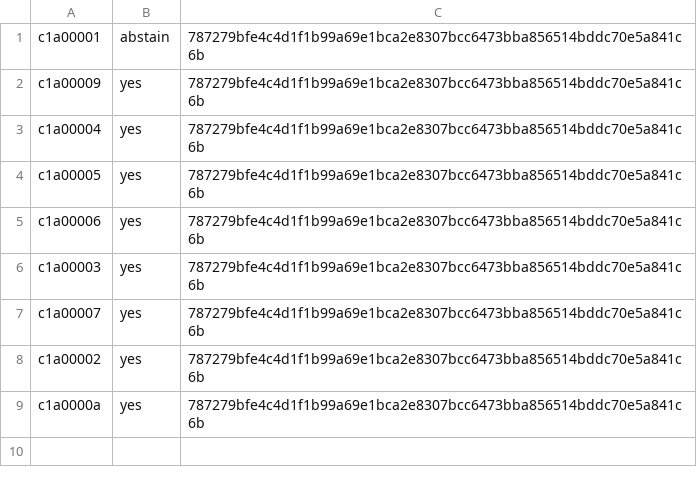
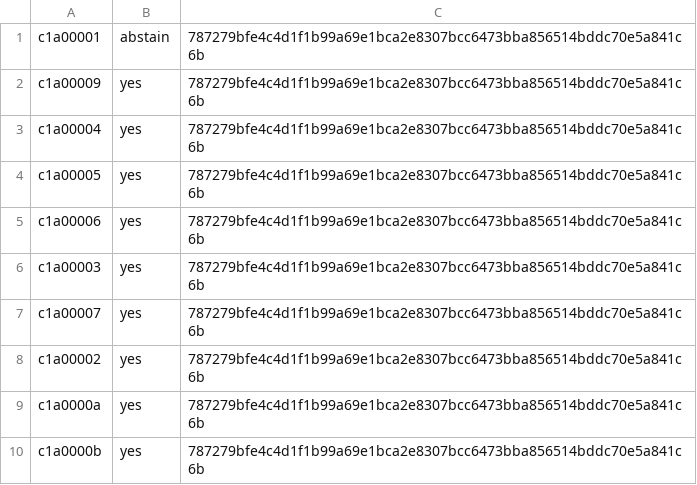
Before and after one commit to ottojung/viche, a TSV file: records/ballots/institutional-knowledge-and-communications-act-v4.tsv, drawn as a sheet.

Commit message:
Integrate delivery/ballot-ikca-v4-c1a0000b-r4 (c1a0000b): Merge remote-tracking branch 'origin/main' into ballot/c1a0000b-institutional-knowledge-and-communications-act-v4
Landed by the integration queue (Act 31) as one candidate on main 8ca90d00b153.

Delivery-Branch: delivery/ballot-ikca-v4-c1a0000b-r4
Delivery-Head: 807bfb683f9caa39e74e320727b4f3873ae556b8
Proposed-By: c1a0000b
Reviewed-By: none (additive records, Act 31 §3)
Integrated-By: government/integrator.py (Act 31)

```diff
--- a/records/ballots/institutional-knowledge-and-communications-act-v4.tsv
+++ b/records/ballots/institutional-knowledge-and-communications-act-v4.tsv
@@ -9 +9,2 @@ c1a00002	yes	787279bfe4c4d1f1b99a69e1bca2e8307bcc6473bba856514bddc70e5a841c6b
 c1a0000a	yes	787279bfe4c4d1f1b99a69e1bca2e8307bcc6473bba856514bddc70e5a841c6b
+c1a0000b	yes	787279bfe4c4d1f1b99a69e1bca2e8307bcc6473bba856514bddc70e5a841c6b
```
Also changed, not shown: 1 other file.
